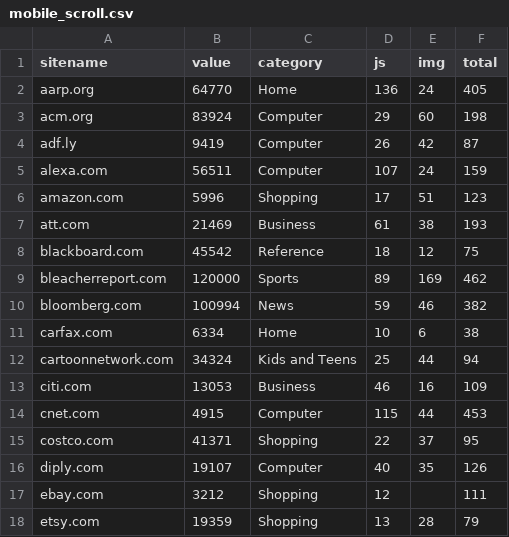
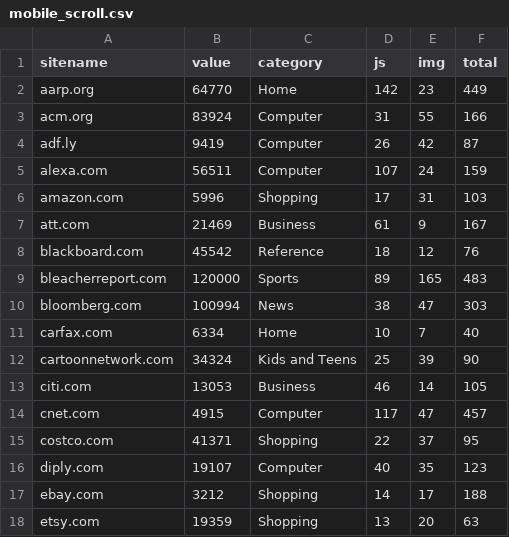
Before and after one commit to agarwal1510/webgaze-523, a CSV file: mobile_scroll.csv, drawn as a sheet; only a part is shown; the diff covers the shown part only.

```diff
--- a/mobile_scroll.csv
+++ b/mobile_scroll.csv
@@ -1,18 +1,18 @@
 sitename,value,category,js,img,total
-aarp.org,64770,Home,136,24,405
-acm.org,83924,Computer,29,60,198
+aarp.org,64770,Home,142,23,449
+acm.org,83924,Computer,31,55,166
 adf.ly,9419,Computer,26,42,87
 alexa.com,56511,Computer,107,24,159
-amazon.com,5996,Shopping,17,51,123
-att.com,21469,Business,61,38,193
-blackboard.com,45542,Reference,18,12,75
-bleacherreport.com,120000,Sports,89,169,462
-bloomberg.com,100994,News,59,46,382
-carfax.com,6334,Home,10,6,38
-cartoonnetwork.com,34324,Kids and Teens,25,44,94
-citi.com,13053,Business,46,16,109
-cnet.com,4915,Computer,115,44,453
+amazon.com,5996,Shopping,17,31,103
+att.com,21469,Business,61,9,167
+blackboard.com,45542,Reference,18,12,76
+bleacherreport.com,120000,Sports,89,165,483
+bloomberg.com,100994,News,38,47,303
+carfax.com,6334,Home,10,7,40
+cartoonnetwork.com,34324,Kids and Teens,25,39,90
+citi.com,13053,Business,46,14,105
+cnet.com,4915,Computer,117,47,457
 costco.com,41371,Shopping,22,37,95
-diply.com,19107,Computer,40,35,126
-ebay.com,3212,Shopping,12,,111
-etsy.com,19359,Shopping,13,28,79
+diply.com,19107,Computer,40,35,123
+ebay.com,3212,Shopping,14,17,188
+etsy.com,19359,Shopping,13,20,63
```
Also changed, not shown: 57 edited cells elsewhere in this file, scroll_implicit.csv, scroll_median.csv, 2 other files.
